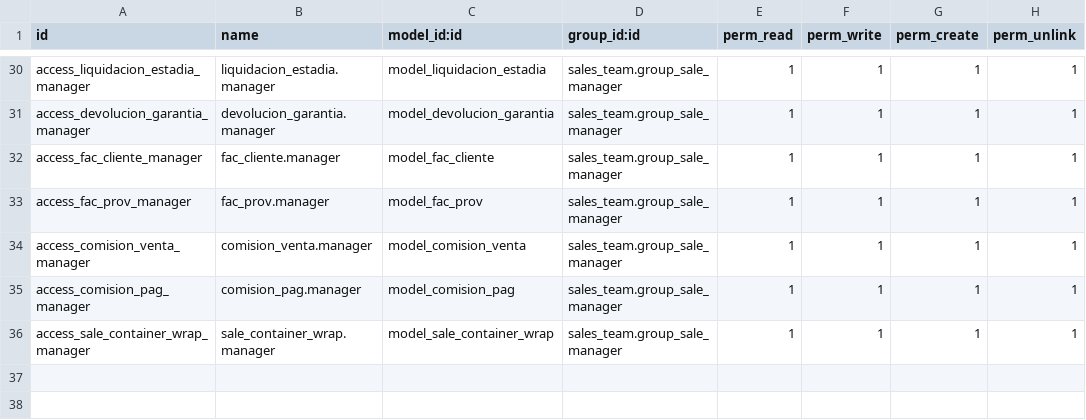
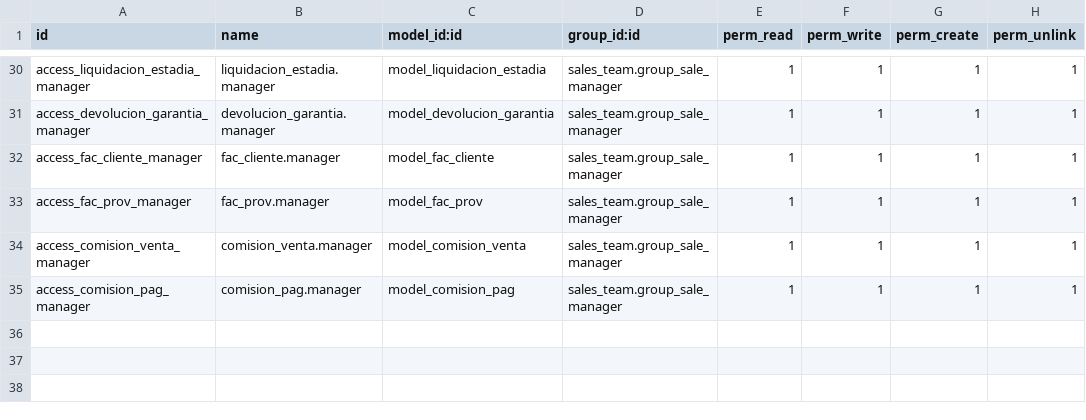
Before and after one commit to 3DigitalGT/bbc, a CSV file: BBCV/security/ir.model.access.csv, drawn as a sheet; only a part is shown, gaps mark what is left out; the diff names each change by its address in the sheet, - before the commit and + after, or states it on an @@ line.

Commit message:
eliminacion campos

```diff
--- a/BBCV/security/ir.model.access.csv
+++ b/BBCV/security/ir.model.access.csv
-row 36: access_sale_container_wrap_manager | sale_container_wrap.manager | model_sale_container_wrap | sales_team.group_sale_manager | 1 | 1 | 1 | 1
+row 36: (empty)
```
